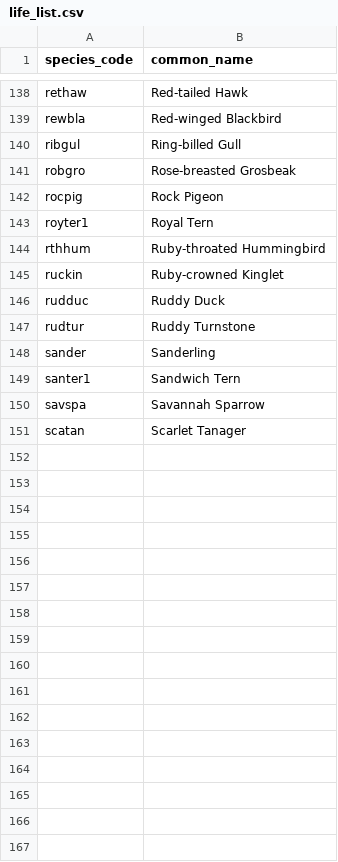
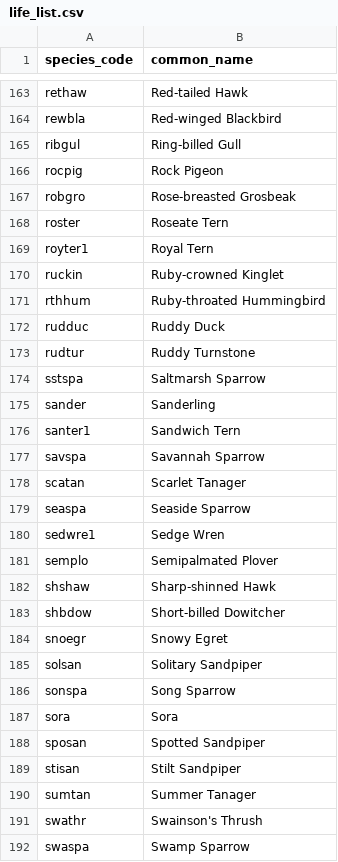
Before and after one commit to SeanVaysburd/Excursion-Agent, a CSV file: data/life_list.csv, drawn as a sheet; only a part is shown, gaps mark what is left out; the diff covers the shown part only.

```diff
--- a/data/life_list.csv
+++ b/data/life_list.csv
@@ -140,9 +165,11 @@ rewbla,Red-winged Blackbird
 ribgul,Ring-billed Gull
+rocpig,Rock Pigeon
 robgro,Rose-breasted Grosbeak
-rocpig,Rock Pigeon
+roster,Roseate Tern
 royter1,Royal Tern
+ruckin,Ruby-crowned Kinglet
 rthhum,Ruby-throated Hummingbird
-ruckin,Ruby-crowned Kinglet
 rudduc,Ruddy Duck
 rudtur,Ruddy Turnstone
+sstspa,Saltmarsh Sparrow
 sander,Sanderling
@@ -151 +178,15 @@ savspa,Savannah Sparrow
 scatan,Scarlet Tanager
+seaspa,Seaside Sparrow
+sedwre1,Sedge Wren
+semplo,Semipalmated Plover
+shshaw,Sharp-shinned Hawk
+shbdow,Short-billed Dowitcher
+snoegr,Snowy Egret
+solsan,Solitary Sandpiper
+sonspa,Song Sparrow
+sora,Sora
+sposan,Spotted Sandpiper
+stisan,Stilt Sandpiper
+sumtan,Summer Tanager
+swathr,Swainson's Thrush
+swaspa,Swamp Sparrow
```
Also changed, not shown: 56 added rows, 1 removed row and 33 moved rows elsewhere in this file, data/life_list_full.csv, 48 other files.
